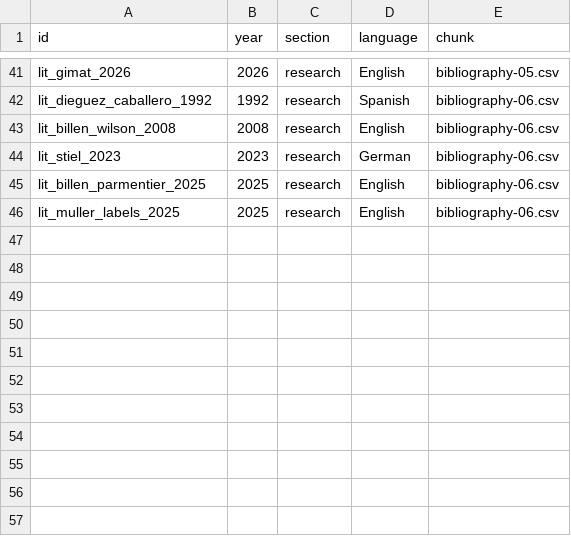
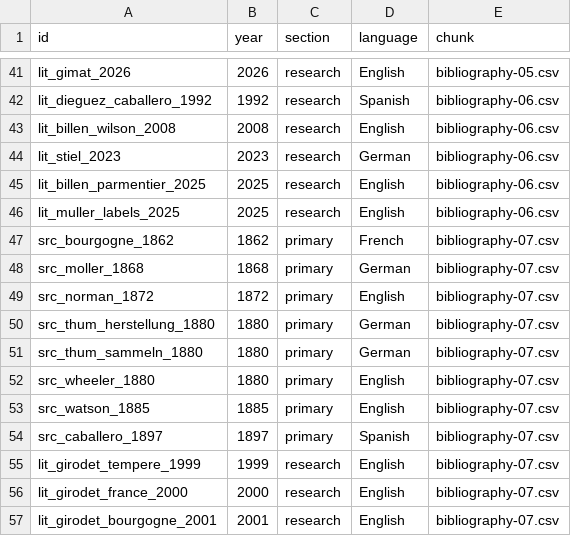
Before and after one commit to zhhos98-cell/slides_history_microscopy, a CSV file: bibliography/bibliography.csv, drawn as a sheet; only a part is shown, gaps mark what is left out; the diff names each change by its address in the sheet, - before the commit and + after, or states it on an @@ line.

Commit message:
Index slide-locked bibliography pass 05

```diff
--- a/bibliography/bibliography.csv
+++ b/bibliography/bibliography.csv
+row 47: src_bourgogne_1862 | 1862 | primary | French | bibliography-07.csv
+row 48: src_moller_1868 | 1868 | primary | German | bibliography-07.csv
+row 49: src_norman_1872 | 1872 | primary | English | bibliography-07.csv
+row 50: src_thum_herstellung_1880 | 1880 | primary | German | bibliography-07.csv
+row 51: src_thum_sammeln_1880 | 1880 | primary | German | bibliography-07.csv
+row 52: src_wheeler_1880 | 1880 | primary | English | bibliography-07.csv
+row 53: src_watson_1885 | 1885 | primary | English | bibliography-07.csv
+row 54: src_caballero_1897 | 1897 | primary | Spanish | bibliography-07.csv
+row 55: lit_girodet_tempere_1999 | 1999 | research | English | bibliography-07.csv
+row 56: lit_girodet_france_2000 | 2000 | research | English | bibliography-07.csv
+row 57: lit_girodet_bourgogne_2001 | 2001 | research | English | bibliography-07.csv
```
